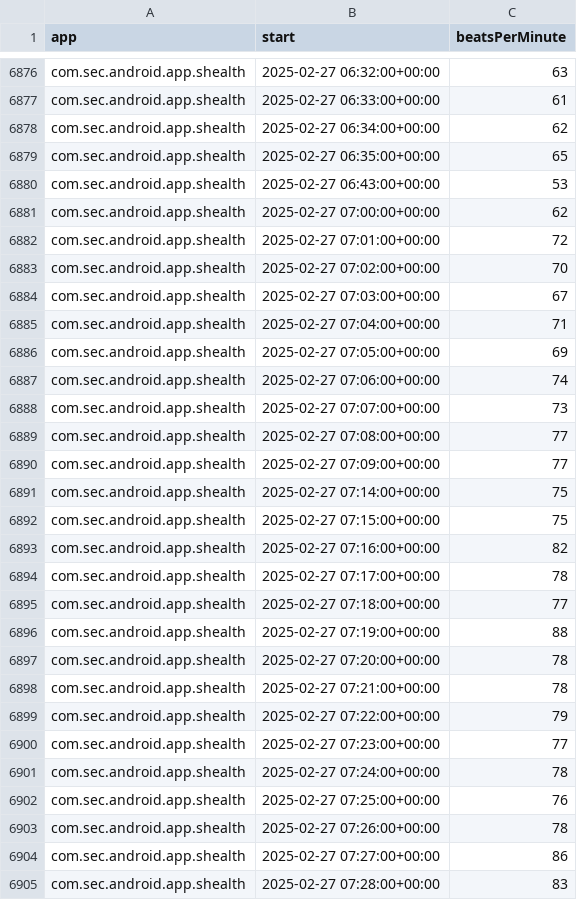
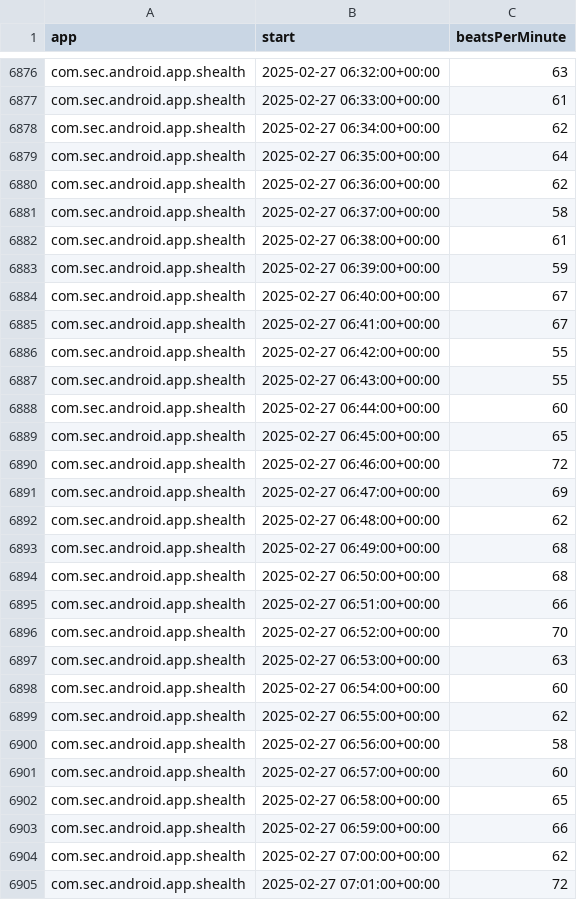
Before and after one commit to Rajat123456789/introspect, a CSV file: health-connect/Data/someshbgd3/Cleaned/heartRate_someshbgd3_Cleaned.csv (was health-connect/Data/someshbgd3/Cleaned/Cleaned_heartRate_someshbgd3.csv), drawn as a sheet; only a part is shown, gaps mark what is left out; the shorter side is filled out with more unchanged rows.

Commit message:
Initial Health Connect Knowledge Graph

```diff
--- a/health-connect/Data/someshbgd3/Cleaned/Cleaned_heartRate_someshbgd3.csv
+++ b/health-connect/Data/someshbgd3/Cleaned/heartRate_someshbgd3_Cleaned.csv
@@ -6878,4 +6878,27 @@ com.sec.android.app.shealth,2025-02-27 06:33:00+00:00,61
 com.sec.android.app.shealth,2025-02-27 06:34:00+00:00,62
-com.sec.android.app.shealth,2025-02-27 06:35:00+00:00,65
-com.sec.android.app.shealth,2025-02-27 06:43:00+00:00,53
+com.sec.android.app.shealth,2025-02-27 06:35:00+00:00,64
+com.sec.android.app.shealth,2025-02-27 06:36:00+00:00,62
+com.sec.android.app.shealth,2025-02-27 06:37:00+00:00,58
+com.sec.android.app.shealth,2025-02-27 06:38:00+00:00,61
+com.sec.android.app.shealth,2025-02-27 06:39:00+00:00,59
+com.sec.android.app.shealth,2025-02-27 06:40:00+00:00,67
+com.sec.android.app.shealth,2025-02-27 06:41:00+00:00,67
+com.sec.android.app.shealth,2025-02-27 06:42:00+00:00,55
+com.sec.android.app.shealth,2025-02-27 06:43:00+00:00,55
+com.sec.android.app.shealth,2025-02-27 06:44:00+00:00,60
+com.sec.android.app.shealth,2025-02-27 06:45:00+00:00,65
+com.sec.android.app.shealth,2025-02-27 06:46:00+00:00,72
+com.sec.android.app.shealth,2025-02-27 06:47:00+00:00,69
+com.sec.android.app.shealth,2025-02-27 06:48:00+00:00,62
+com.sec.android.app.shealth,2025-02-27 06:49:00+00:00,68
+com.sec.android.app.shealth,2025-02-27 06:50:00+00:00,68
+com.sec.android.app.shealth,2025-02-27 06:51:00+00:00,66
+com.sec.android.app.shealth,2025-02-27 06:52:00+00:00,70
+com.sec.android.app.shealth,2025-02-27 06:53:00+00:00,63
+com.sec.android.app.shealth,2025-02-27 06:54:00+00:00,60
+com.sec.android.app.shealth,2025-02-27 06:55:00+00:00,62
+com.sec.android.app.shealth,2025-02-27 06:56:00+00:00,58
+com.sec.android.app.shealth,2025-02-27 06:57:00+00:00,60
+com.sec.android.app.shealth,2025-02-27 06:58:00+00:00,65
+com.sec.android.app.shealth,2025-02-27 06:59:00+00:00,66
 com.sec.android.app.shealth,2025-02-27 07:00:00+00:00,62
```
Also changed, not shown: 28 other files.
